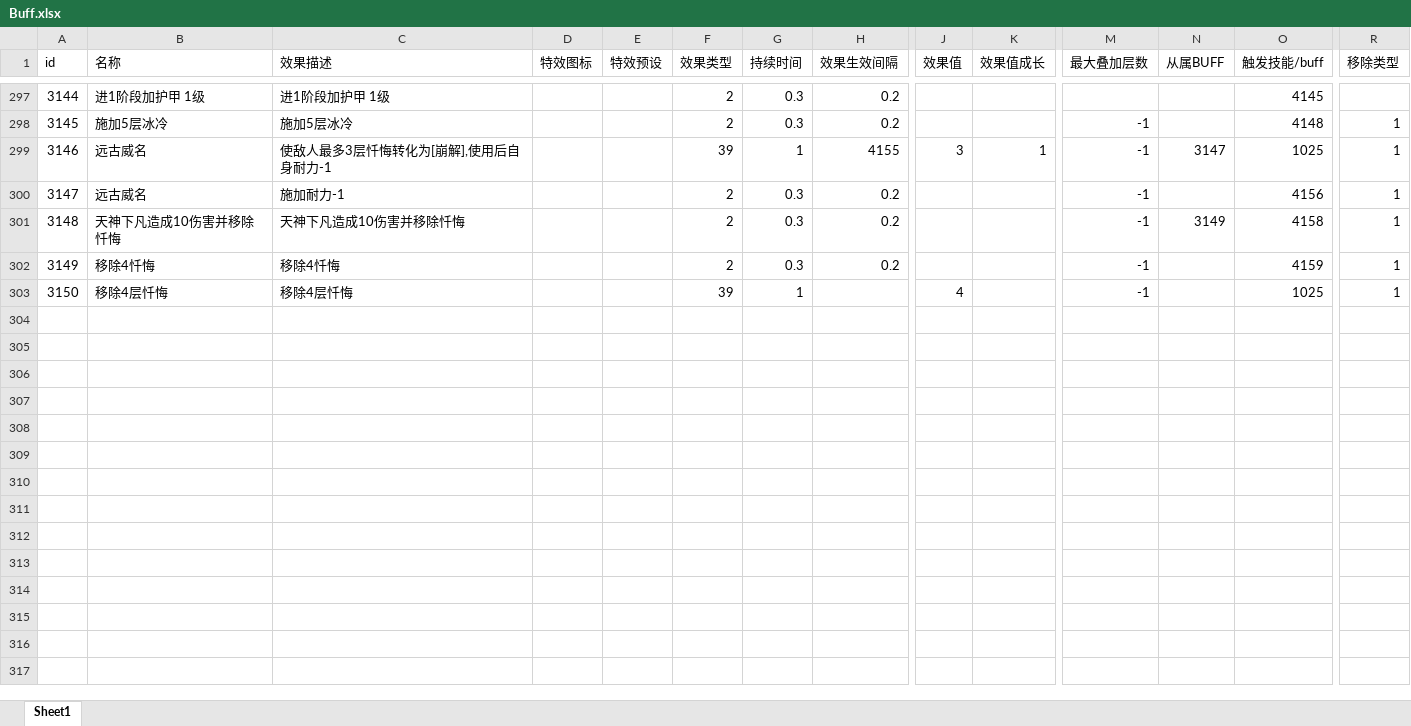
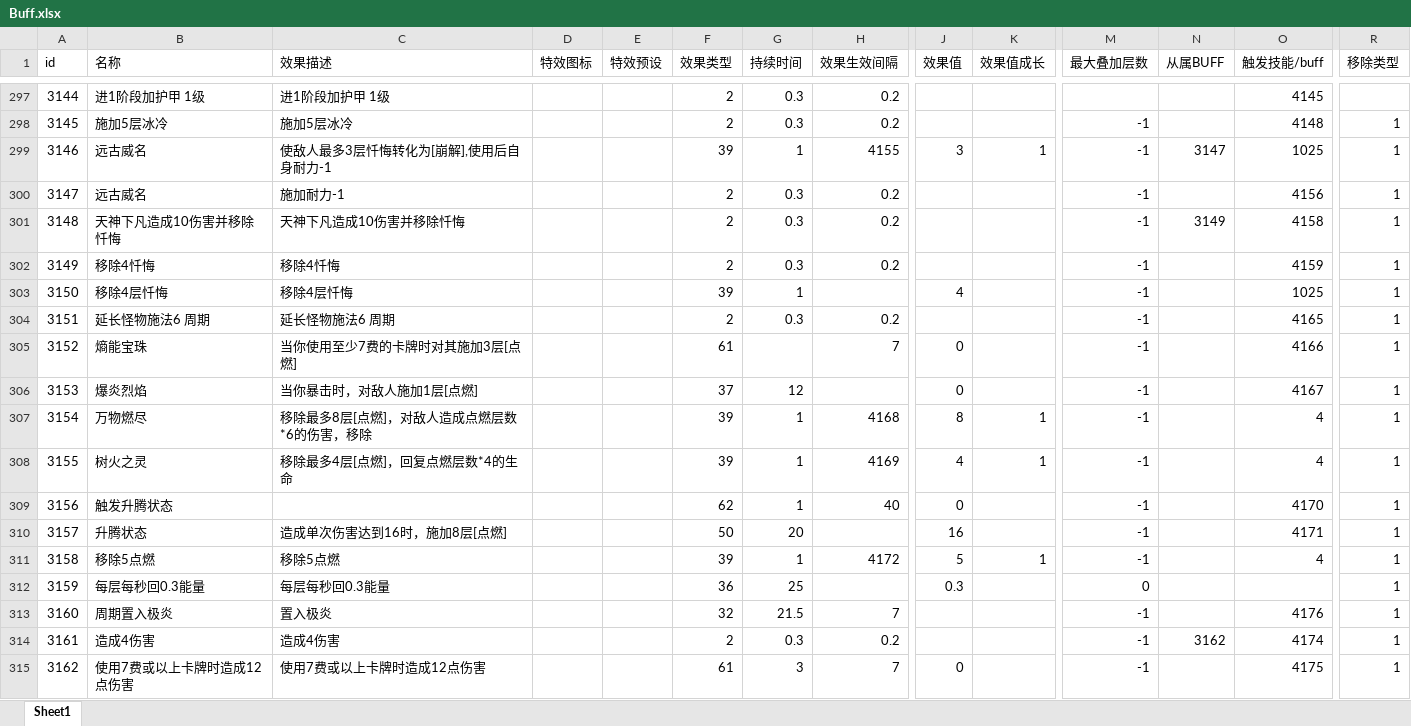
Before and after one commit to heizmoon/MagicPlay, an Excel workbook: Client/Assets/Data/Buff.xlsx, sheet Sheet1, drawn as a sheet; only a part is shown, gaps mark what is left out; values as stored, in another font and other column widths than the file's, no borders; rows hold the shown columns only; the diff names each change by its address in the sheet, - before the commit and + after, or states it on an @@ line.

```diff
--- a/Client/Assets/Data/Buff.xlsx (sheet Sheet1)
+++ b/Client/Assets/Data/Buff.xlsx (sheet Sheet1)
+row 304: 3151 | 延长怪物施法6 周期 | 延长怪物施法6 周期 |  |  | 2 | 0.3 | 0.2 |  |  | -1 |  | 4165 | 1
+row 305: 3152 | 熵能宝珠 | 当你使用至少7费的卡牌时对其施加3层[点燃] |  |  | 61 |  | 7 | 0 |  | -1 |  | 4166 | 1
+row 306: 3153 | 爆炎烈焰 | 当你暴击时，对敌人施加1层[点燃] |  |  | 37 | 12 |  | 0 |  | -1 |  | 4167 | 1
+row 307: 3154 | 万物燃尽 | 移除最多8层[点燃]，对敌人造成点燃层数*6的伤害，移除 |  |  | 39 | 1 | 4168 | 8 | 1 | -1 |  | 4 | 1
+row 308: 3155 | 树火之灵 | 移除最多4层[点燃]，回复点燃层数*4的生命 |  |  | 39 | 1 | 4169 | 4 | 1 | -1 |  | 4 | 1
+row 309: 3156 | 触发升腾状态 |  |  |  | 62 | 1 | 40 | 0 |  | -1 |  | 4170 | 1
+row 310: 3157 | 升腾状态 | 造成单次伤害达到16时，施加8层[点燃] |  |  | 50 | 20 |  | 16 |  | -1 |  | 4171 | 1
+row 311: 3158 | 移除5点燃 | 移除5点燃 |  |  | 39 | 1 | 4172 | 5 | 1 | -1 |  | 4 | 1
+row 312: 3159 | 每层每秒回0.3能量 | 每层每秒回0.3能量 |  |  | 36 | 25 |  | 0.3 |  | 0 |  |  | 1
+row 313: 3160 | 周期置入极炎 | 置入极炎 |  |  | 32 | 21.5 | 7 |  |  | -1 |  | 4176 | 1
+row 314: 3161 | 造成4伤害 | 造成4伤害 |  |  | 2 | 0.3 | 0.2 |  |  | -1 | 3162 | 4174 | 1
+row 315: 3162 | 使用7费或以上卡牌时造成12点伤害 | 使用7费或以上卡牌时造成12点伤害 |  |  | 61 | 3 | 7 | 0 |  | -1 |  | 4175 | 1
```
Also changed, not shown: Client/Assets/Data/Skill.xlsx, 2 other files.
